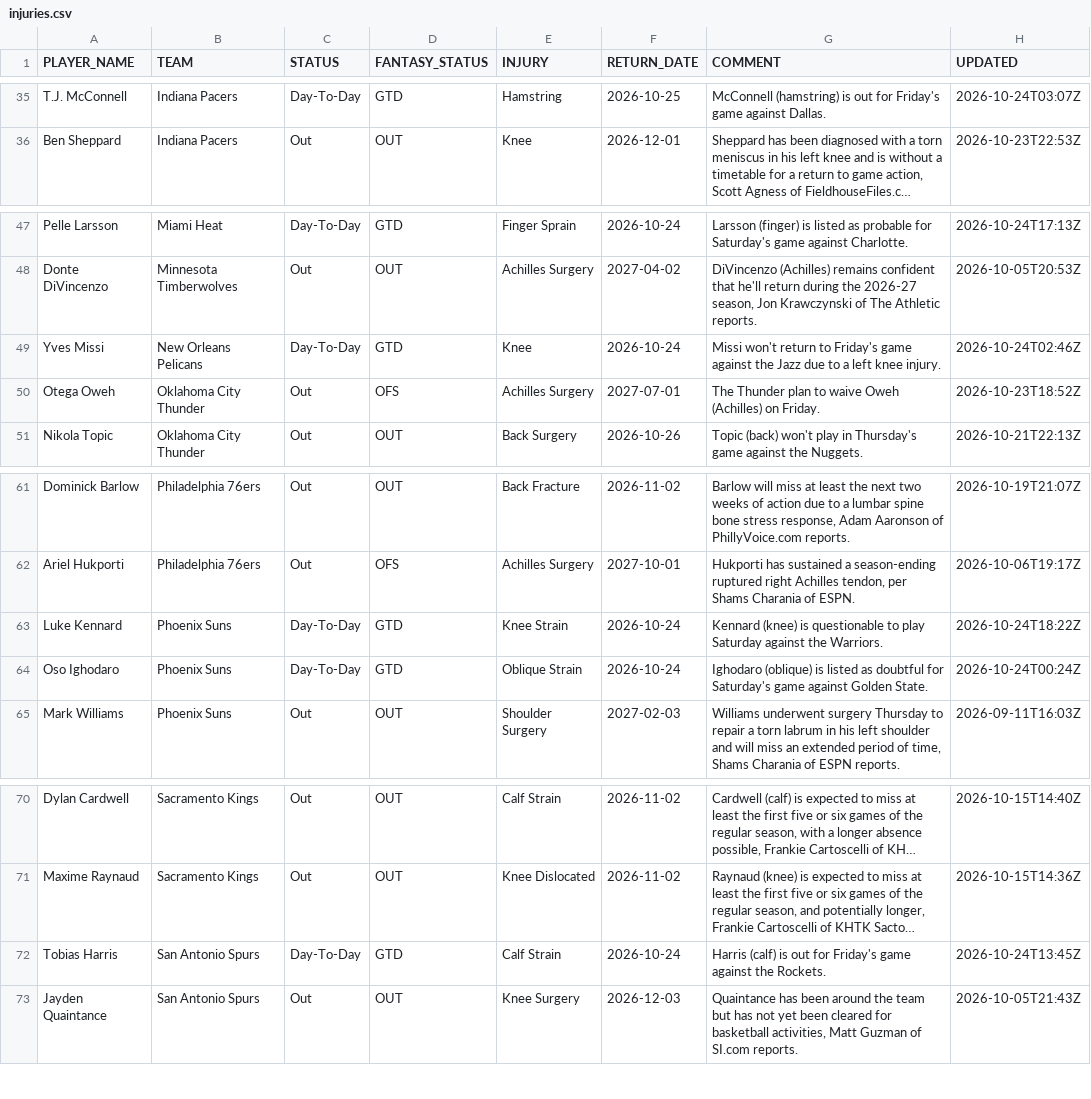
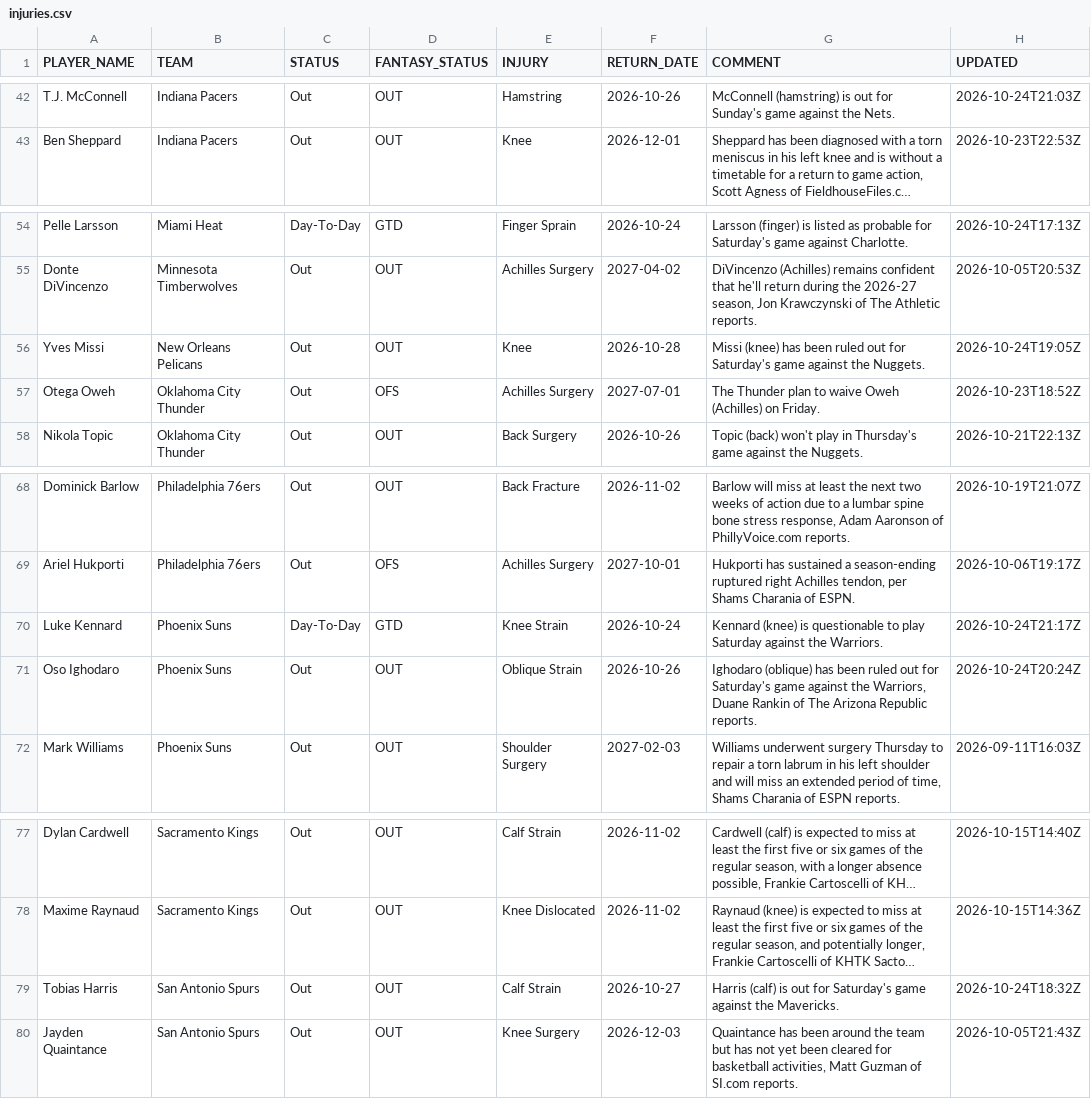
Before and after one commit to RoiGreen/dagger, a CSV file: nba_2026_27/injuries.csv, drawn as a sheet; only a part is shown, gaps mark what is left out; long unchanged cells end in …; addresses are those after the commit; the diff covers the shown part only; the diff names each change by its address in the sheet, - before the commit and + after, or states it on an @@ line.

```diff
--- a/nba_2026_27/injuries.csv
+++ b/nba_2026_27/injuries.csv
-C42 (STATUS): Day-To-Day
+C42 (STATUS): Out
-D42 (FANTASY_STATUS): GTD
+D42 (FANTASY_STATUS): OUT
-F42 (RETURN_DATE): 2026-10-25
+F42 (RETURN_DATE): 2026-10-26
-G42 (COMMENT): …out for Friday's game against Dallas.
+G42 (COMMENT): …out for Sunday's game against the Nets.
-H42 (UPDATED): 2026-10-24T03:07Z
+H42 (UPDATED): 2026-10-24T21:03Z
-C56 (STATUS): Day-To-Day
+C56 (STATUS): Out
-D56 (FANTASY_STATUS): GTD
+D56 (FANTASY_STATUS): OUT
-F56 (RETURN_DATE): 2026-10-24
+F56 (RETURN_DATE): 2026-10-28
-G56 (COMMENT): Missi won't return to Friday's game against the Jazz due to a left knee injury.
+G56 (COMMENT): Missi (knee) has been ruled out for Saturday's game against the Nuggets.
-H56 (UPDATED): 2026-10-24T02:46Z
+H56 (UPDATED): 2026-10-24T19:05Z
-H70 (UPDATED): 2026-10-24T18:22Z
+H70 (UPDATED): 2026-10-24T21:17Z
-C71 (STATUS): Day-To-Day
+C71 (STATUS): Out
-D71 (FANTASY_STATUS): GTD
+D71 (FANTASY_STATUS): OUT
-F71 (RETURN_DATE): 2026-10-24
+F71 (RETURN_DATE): 2026-10-26
-G71 (COMMENT): Ighodaro (oblique) is listed as doubtful for Saturday's game against Golden State.
+G71 (COMMENT): Ighodaro (oblique) has been ruled out for Saturday's game against the Warriors, Duane Rankin of The Arizona Republic reports.
-H71 (UPDATED): 2026-10-24T00:24Z
+H71 (UPDATED): 2026-10-24T20:24Z
-C79 (STATUS): Day-To-Day
+C79 (STATUS): Out
-D79 (FANTASY_STATUS): GTD
+D79 (FANTASY_STATUS): OUT
-F79 (RETURN_DATE): 2026-10-24
+F79 (RETURN_DATE): 2026-10-27
-G79 (COMMENT): …out for Friday's game against the Rockets.
+G79 (COMMENT): …out for Saturday's game against the Mavericks.
-H79 (UPDATED): 2026-10-24T13:45Z
+H79 (UPDATED): 2026-10-24T18:32Z
```
Also changed, not shown: 12 added rows, 5 removed rows and 15 edited cells elsewhere in this file, 3 other files.
